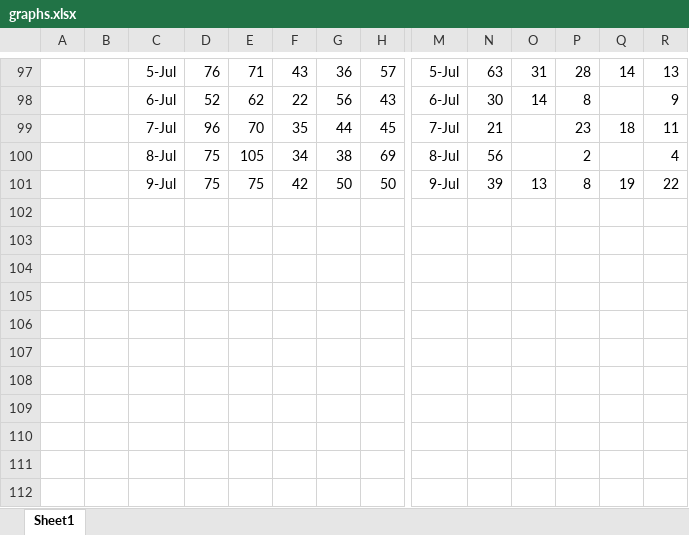
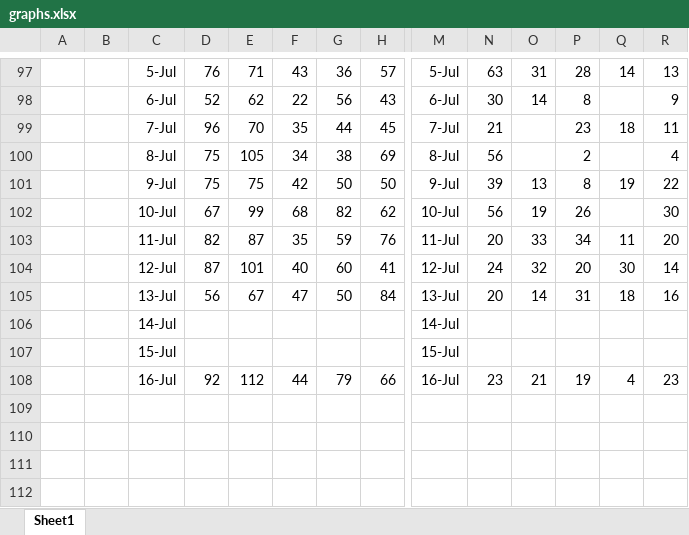
Before and after one commit to coronavirus-2020-data/coronavirus-data, an Excel workbook: other/graphs.xlsx, sheet Sheet1, drawn as a sheet; only a part is shown, gaps mark what is left out; the shorter side is filled out with more unchanged rows; values as stored, in another font and other column widths than the file's, no borders; charts and pictures not drawn; rows hold the shown columns only; the diff names each change by its address in the sheet, - before the commit and + after, or states it on an @@ line.

```diff
--- a/other/graphs.xlsx (sheet Sheet1)
+++ b/other/graphs.xlsx (sheet Sheet1)
+row 102:  |  | 10-Jul | 67 | 99 | 68 | 82 | 62 | 10-Jul | 56 | 19 | 26 |  | 30
+row 103:  |  | 11-Jul | 82 | 87 | 35 | 59 | 76 | 11-Jul | 20 | 33 | 34 | 11 | 20
+row 104:  |  | 12-Jul | 87 | 101 | 40 | 60 | 41 | 12-Jul | 24 | 32 | 20 | 30 | 14
+row 105:  |  | 13-Jul | 56 | 67 | 47 | 50 | 84 | 13-Jul | 20 | 14 | 31 | 18 | 16
+row 106:  |  | 14-Jul |  |  |  |  |  | 14-Jul
+row 107:  |  | 15-Jul |  |  |  |  |  | 15-Jul
+row 108:  |  | 16-Jul | 92 | 112 | 44 | 79 | 66 | 16-Jul | 23 | 21 | 19 | 4 | 23
```
Also changed, not shown: charts or pictures, county.xlsx, statesTop5.xlsx.
